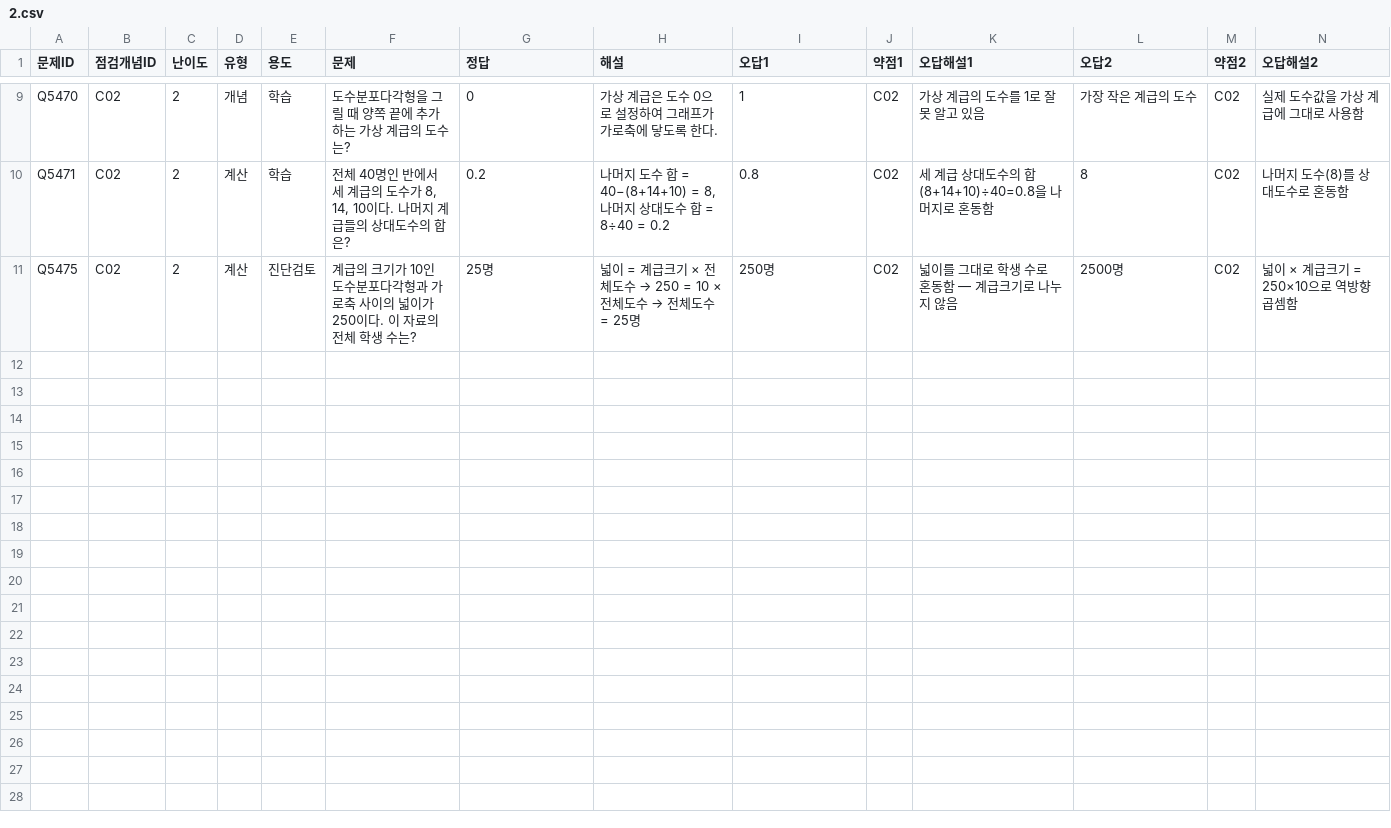
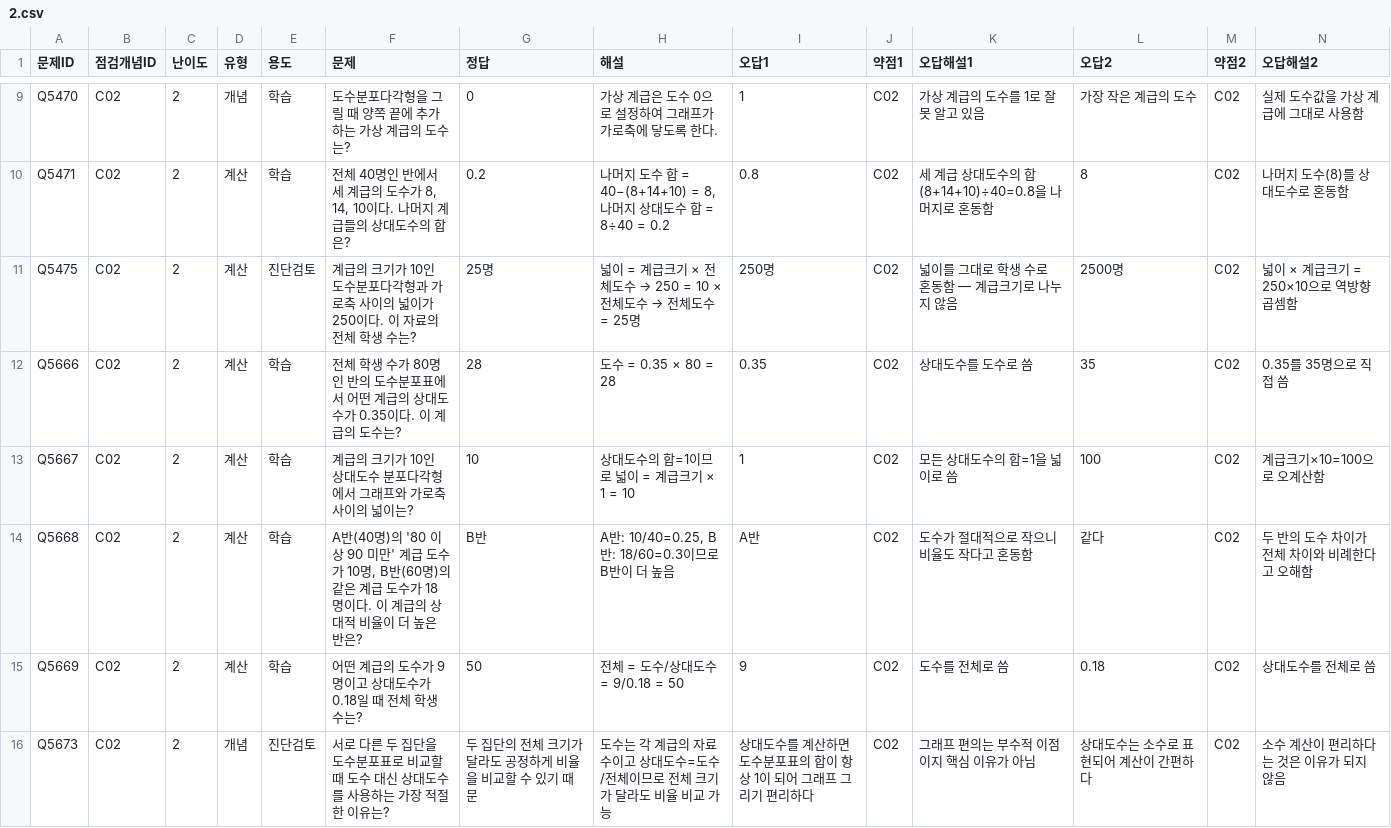
Before and after one commit to wataryu00-boop/math-diagnostic, a CSV file: problems/C02/2.csv, drawn as a sheet; only a part is shown, gaps mark what is left out; rows hold the shown columns only; the diff names each change by its address in the sheet, - before the commit and + after, or states it on an @@ line.

```diff
--- a/problems/C02/2.csv
+++ b/problems/C02/2.csv
+row 12: Q5666 | C02 | 2 | 계산 | 학습 | 전체 학생 수가 80명인 반의 도수분포표에서 어떤 계급의 상대도수가 0.35이다. 이 계급의 도수는? | 28 | 도수 = 0.35 × 80 = 28 | 0.35 | C02 | 상대도수를 도수로 씀 | 35 | C02 | 0.35를 35명으로 직접 씀
+row 13: Q5667 | C02 | 2 | 계산 | 학습 | 계급의 크기가 10인 상대도수 분포다각형에서 그래프와 가로축 사이의 넓이는? | 10 | 상대도수의 합=1이므로 넓이 = 계급크기 × 1 = 10 | 1 | C02 | 모든 상대도수의 합=1을 넓이로 씀 | 100 | C02 | 계급크기×10=100으로 오계산함
+row 14: Q5668 | C02 | 2 | 계산 | 학습 | A반(40명)의 '80 이상 90 미만' 계급 도수가 10명, B반(60명)의 같은 계급 도수가 18명이다. 이 계급의 상대적 비율이 더 높은 반은? | B반 | A반: 10/40=0.25, B반: 18/60=0.3이므로 B반이 더 높음 | A반 | C02 | 도수가 절대적으로 작으니 비율도 작다고 혼동함 | 같다 | C02 | 두 반의 도수 차이가 전체 차이와 비례한다고 오해함
+row 15: Q5669 | C02 | 2 | 계산 | 학습 | 어떤 계급의 도수가 9명이고 상대도수가 0.18일 때 전체 학생 수는? | 50 | 전체 = 도수/상대도수 = 9/0.18 = 50 | 9 | C02 | 도수를 전체로 씀 | 0.18 | C02 | 상대도수를 전체로 씀
+row 16: Q5673 | C02 | 2 | 개념 | 진단검토 | 서로 다른 두 집단을 도수분포표로 비교할 때 도수 대신 상대도수를 사용하는 가장 적절한 이유는? | 두 집단의 전체 크기가 달라도 공정하게 비율을 비교할 수 있기 때문 | 도수는 각 계급의 자료 수이고 상대도수=도수/전체이므로 전체 크기가 달라도 비율 비교 가능 | 상대도수를 계산하면 도수분포표의 합이 항상 1이 되어 그래프 그리기 편리하다 | C02 | 그래프 편의는 부수적 이점이지 핵심 이유가 아님 | 상대도수는 소수로 표현되어 계산이 간편하다 | C02 | 소수 계산이 편리하다는 것은 이유가 되지 않음
```
Also changed, not shown: problems/C01/2.csv, problems/C03/2.csv, 16 other files.
